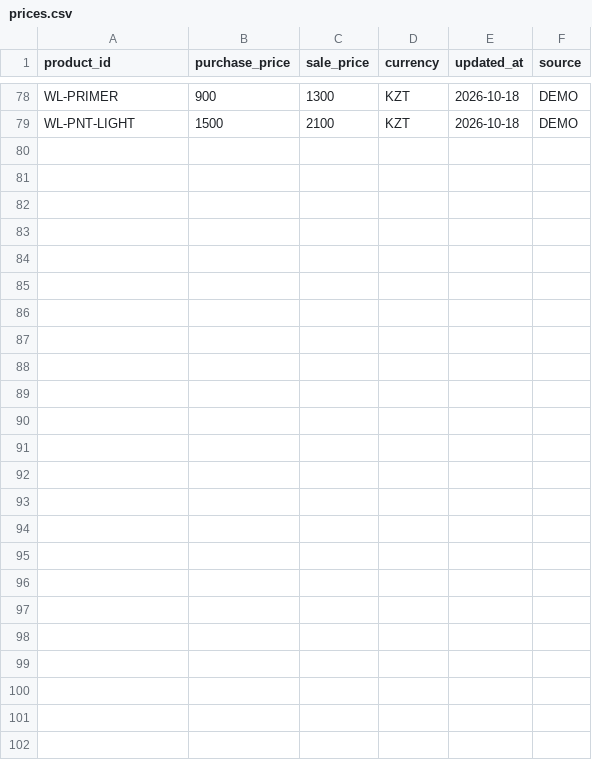
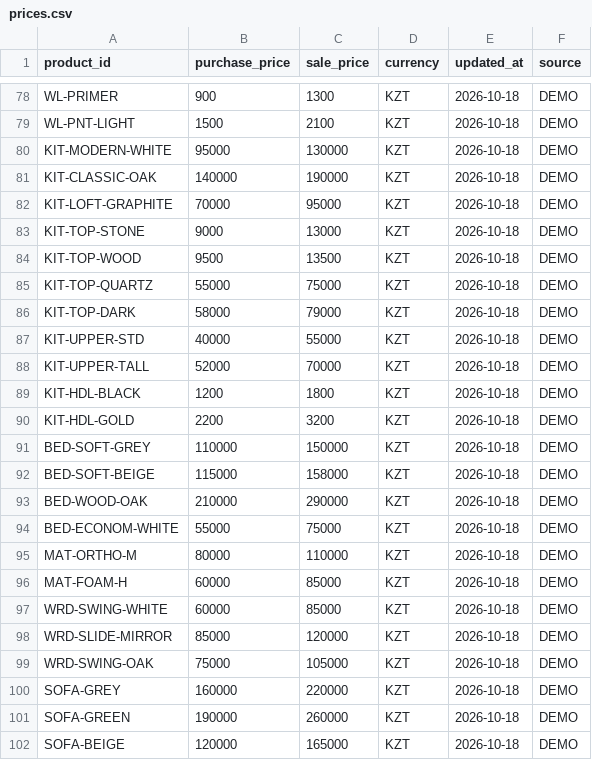
Before and after one commit to servisgorodmasterov-dot/climate-academy, a CSV file: data/catalog/prices.csv, drawn as a sheet; only a part is shown, gaps mark what is left out; the diff names each change by its address in the sheet, - before the commit and + after, or states it on an @@ line.

```diff
--- a/data/catalog/prices.csv
+++ b/data/catalog/prices.csv
+row 80: KIT-MODERN-WHITE | 95000 | 130000 | KZT | 2026-10-18 | DEMO
+row 81: KIT-CLASSIC-OAK | 140000 | 190000 | KZT | 2026-10-18 | DEMO
+row 82: KIT-LOFT-GRAPHITE | 70000 | 95000 | KZT | 2026-10-18 | DEMO
+row 83: KIT-TOP-STONE | 9000 | 13000 | KZT | 2026-10-18 | DEMO
+row 84: KIT-TOP-WOOD | 9500 | 13500 | KZT | 2026-10-18 | DEMO
+row 85: KIT-TOP-QUARTZ | 55000 | 75000 | KZT | 2026-10-18 | DEMO
+row 86: KIT-TOP-DARK | 58000 | 79000 | KZT | 2026-10-18 | DEMO
+row 87: KIT-UPPER-STD | 40000 | 55000 | KZT | 2026-10-18 | DEMO
+row 88: KIT-UPPER-TALL | 52000 | 70000 | KZT | 2026-10-18 | DEMO
+row 89: KIT-HDL-BLACK | 1200 | 1800 | KZT | 2026-10-18 | DEMO
+row 90: KIT-HDL-GOLD | 2200 | 3200 | KZT | 2026-10-18 | DEMO
+row 91: BED-SOFT-GREY | 110000 | 150000 | KZT | 2026-10-18 | DEMO
+row 92: BED-SOFT-BEIGE | 115000 | 158000 | KZT | 2026-10-18 | DEMO
+row 93: BED-WOOD-OAK | 210000 | 290000 | KZT | 2026-10-18 | DEMO
+row 94: BED-ECONOM-WHITE | 55000 | 75000 | KZT | 2026-10-18 | DEMO
+row 95: MAT-ORTHO-M | 80000 | 110000 | KZT | 2026-10-18 | DEMO
+row 96: MAT-FOAM-H | 60000 | 85000 | KZT | 2026-10-18 | DEMO
+row 97: WRD-SWING-WHITE | 60000 | 85000 | KZT | 2026-10-18 | DEMO
+row 98: WRD-SLIDE-MIRROR | 85000 | 120000 | KZT | 2026-10-18 | DEMO
+row 99: WRD-SWING-OAK | 75000 | 105000 | KZT | 2026-10-18 | DEMO
+row 100: SOFA-GREY | 160000 | 220000 | KZT | 2026-10-18 | DEMO
+row 101: SOFA-GREEN | 190000 | 260000 | KZT | 2026-10-18 | DEMO
+row 102: SOFA-BEIGE | 120000 | 165000 | KZT | 2026-10-18 | DEMO
```
Also changed, not shown: data/catalog/kits.csv, data/catalog/object_slots.csv, 13 other files.
